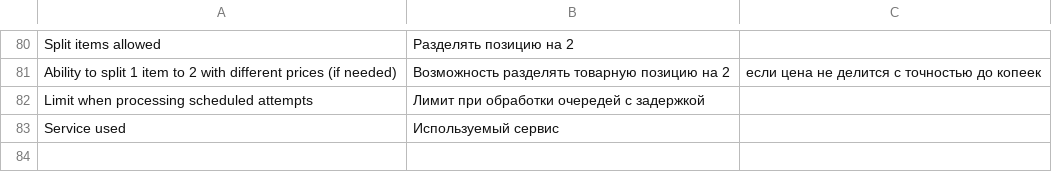
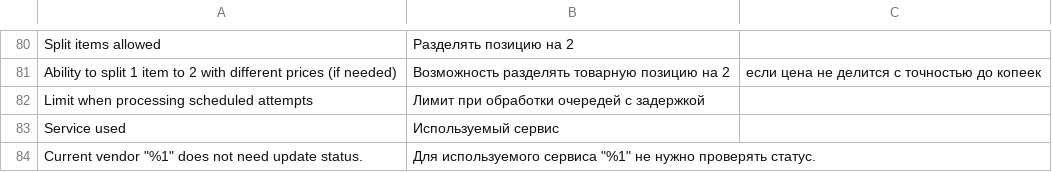
Before and after one commit to mygento/kkm, a CSV file: i18n/ru_RU.csv, drawn as a sheet; only a part is shown, gaps mark what is left out; the diff names each change by its address in the sheet, - before the commit and + after, or states it on an @@ line.

```diff
--- a/i18n/ru_RU.csv
+++ b/i18n/ru_RU.csv
+row 84: Current vendor "%1" does not need update status. | Для используемого сервиса "%1" не нужно проверять статус.
```
Also changed, not shown: 17 other files.
